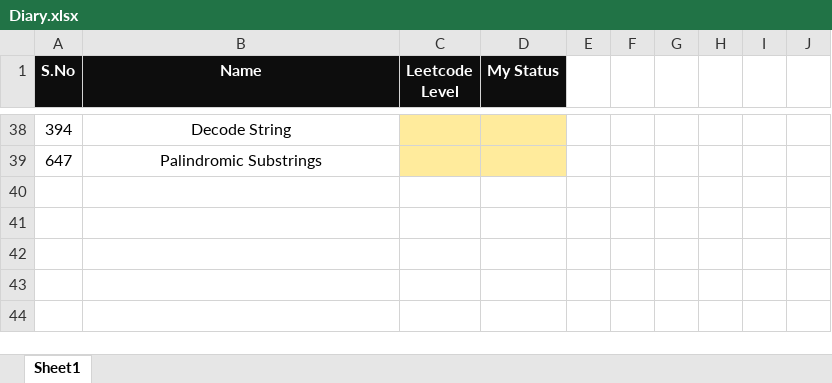
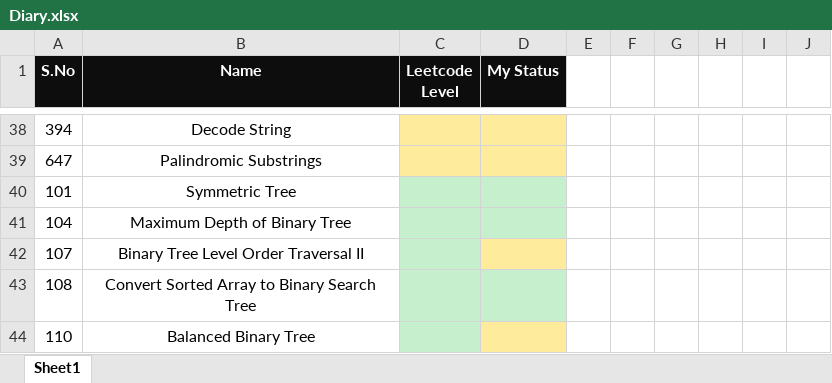
Before and after one commit to K-G-PRAJWAL/Leetcode, an Excel workbook: Diary.xlsx, sheet Sheet1, drawn as a sheet; only a part is shown, gaps mark what is left out; values as stored, in another font and other column widths than the file's, no borders; the diff names each change by its address in the sheet, - before the commit and + after, or states it on an @@ line.

```diff
--- a/Diary.xlsx (sheet Sheet1)
+++ b/Diary.xlsx (sheet Sheet1)
+row 40: 101 | Symmetric Tree
+row 41: 104 | Maximum Depth of Binary Tree
+row 42: 107 | Binary Tree Level Order Traversal II
+row 43: 108 | Convert Sorted Array to Binary Search Tree
+row 44: 110 | Balanced Binary Tree
```
Also changed, not shown: 5 other files.
